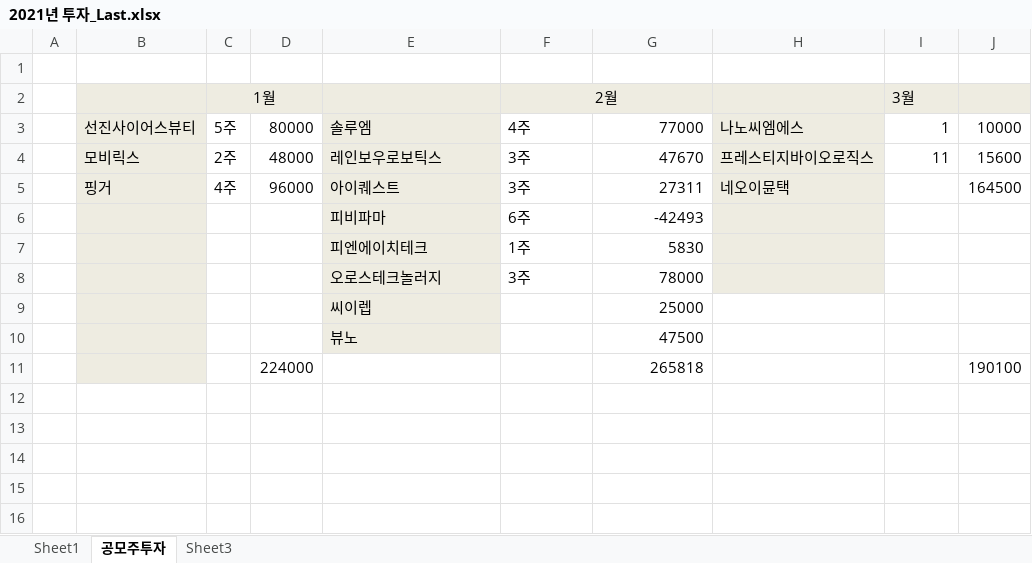
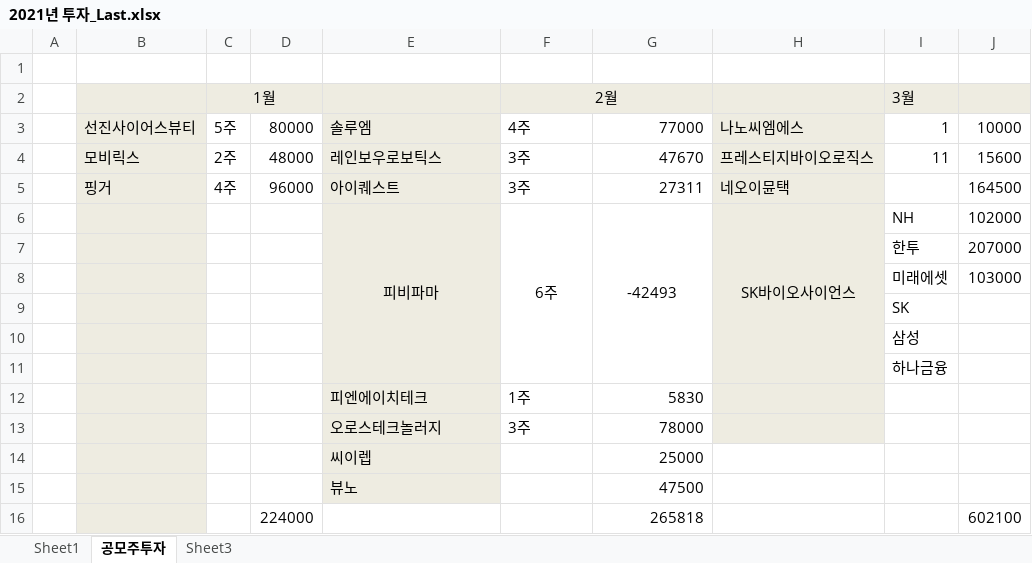
Before and after one commit to gold0073/NodeMicroService, an Excel workbook: 2021년 투자_Last.xlsx, sheet 공모주투자, drawn as a sheet; values as stored, in another font and other column widths than the file's, no borders; addresses are those after the commit; the diff names each change by its address in the sheet, - before the commit and + after, or states it on an @@ line.

Commit message:
Commit kongmo

```diff
--- a/2021년 투자_Last.xlsx (sheet 공모주투자)
+++ b/2021년 투자_Last.xlsx (sheet 공모주투자)
-E6:F6 alignment: left
+E6:F6 alignment: center
+E6:E11 merged
+F6:F11 merged
-G6 alignment: right
+G6 alignment: center
+G6:G11 merged
-H6: (empty)
+H6: SK바이오사이언스
+H6:H11 merged
-I6: (empty)
+I6: NH
-J6: (empty)
+J6: 102000
+row 7:  |  |  |  |  |  |  |  | 한투 | 207000
+row 8:  |  |  |  |  |  |  |  | 미래에셋 | 103000
+row 9:  |  |  |  |  |  |  |  | SK
+row 10:  |  |  |  |  |  |  |  | 삼성
+row 11:  |  |  |  |  |  |  |  | 하나금융
-J16: 190100
+J16: 602100
```
Also changed, not shown: formulas that keep their value.
